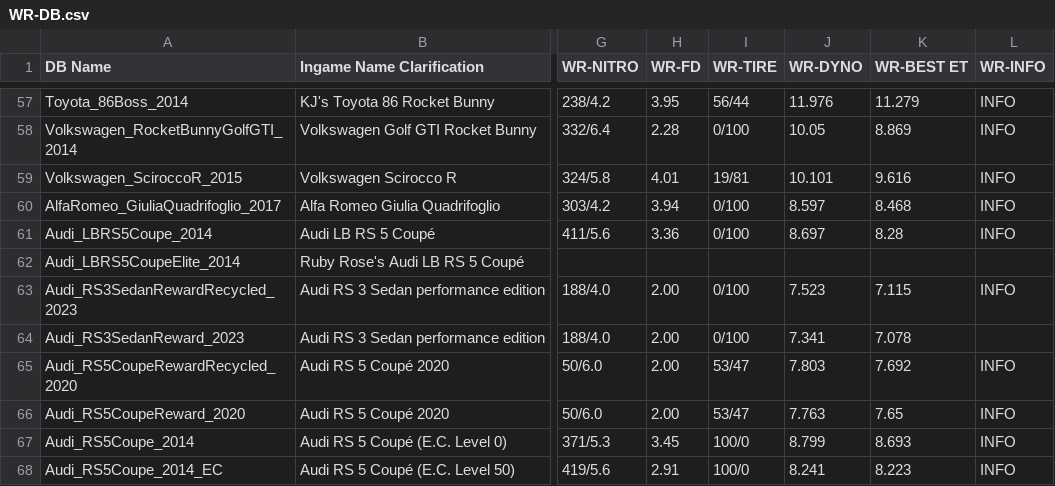
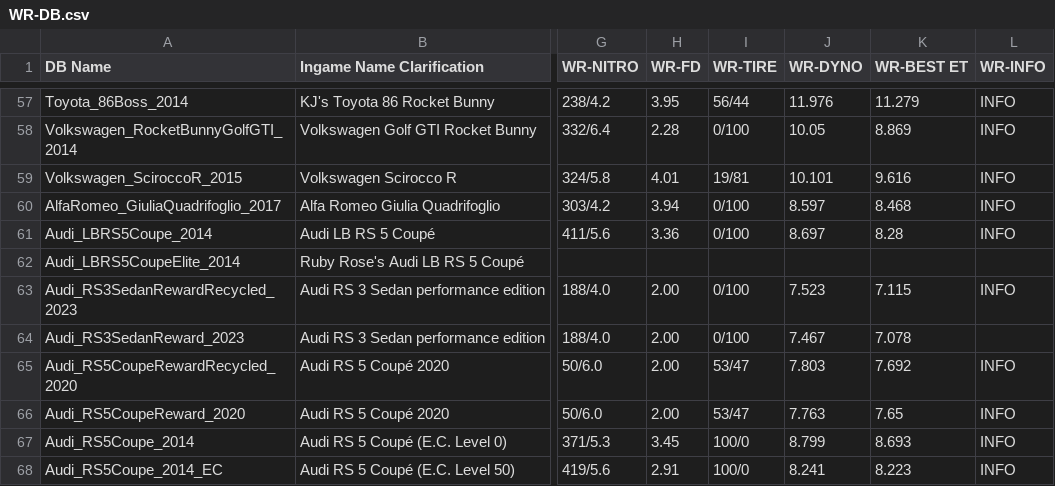
Before and after one commit to Nitro4CSR/CSR2WorldRecordsDB, a CSV file: WR-DB.csv, drawn as a sheet; only a part is shown, gaps mark what is left out; the diff names each change by its address in the sheet, - before the commit and + after, or states it on an @@ line.

Commit message:
Update WR-DB.csv

```diff
--- a/WR-DB.csv
+++ b/WR-DB.csv
-J64 (WR-DYNO): 7.341
+J64 (WR-DYNO): 7.467
```
